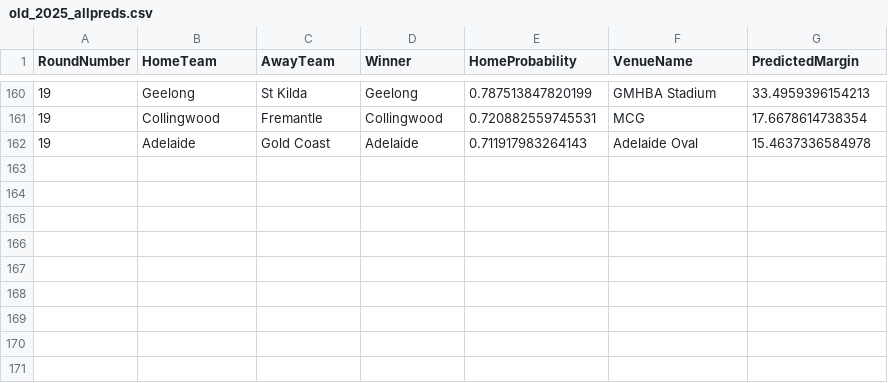
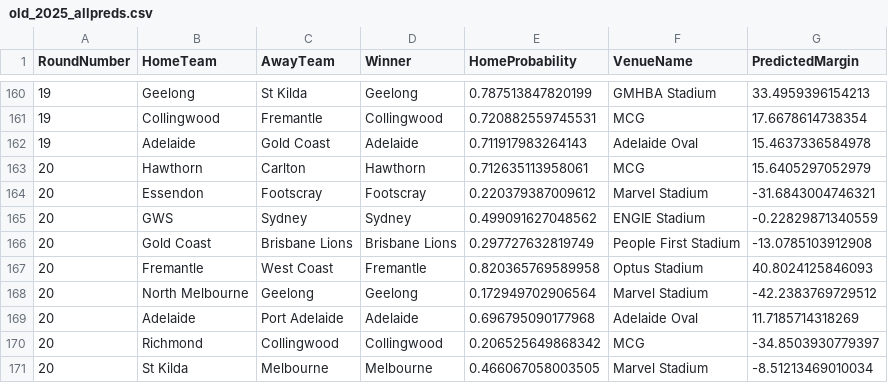
Before and after one commit to ChakriMamidanna/aflstats, a CSV file: results25/old_2025_allpreds.csv, drawn as a sheet; only a part is shown, gaps mark what is left out; the diff names each change by its address in the sheet, - before the commit and + after, or states it on an @@ line.

```diff
--- a/results25/old_2025_allpreds.csv
+++ b/results25/old_2025_allpreds.csv
+row 163: 20 | Hawthorn | Carlton | Hawthorn | 0.712635113958061 | MCG | 15.6405297052979
+row 164: 20 | Essendon | Footscray | Footscray | 0.220379387009612 | Marvel Stadium | -31.6843004746321
+row 165: 20 | GWS | Sydney | Sydney | 0.499091627048562 | ENGIE Stadium | -0.22829871340559
+row 166: 20 | Gold Coast | Brisbane Lions | Brisbane Lions | 0.297727632819749 | People First Stadium | -13.0785103912908
+row 167: 20 | Fremantle | West Coast | Fremantle | 0.820365769589958 | Optus Stadium | 40.8024125846093
+row 168: 20 | North Melbourne | Geelong | Geelong | 0.172949702906564 | Marvel Stadium | -42.2383769729512
+row 169: 20 | Adelaide | Port Adelaide | Adelaide | 0.696795090177968 | Adelaide Oval | 11.7185714318269
+row 170: 20 | Richmond | Collingwood | Collingwood | 0.206525649868342 | MCG | -34.8503930779397
+row 171: 20 | St Kilda | Melbourne | Melbourne | 0.466067058003505 | Marvel Stadium | -8.51213469010034
```
Also changed, not shown: predictions2025/chakri_2025_allpreds.csv, predictions2025/chakri_2025_allpredsorig.csv, 6 other files.
